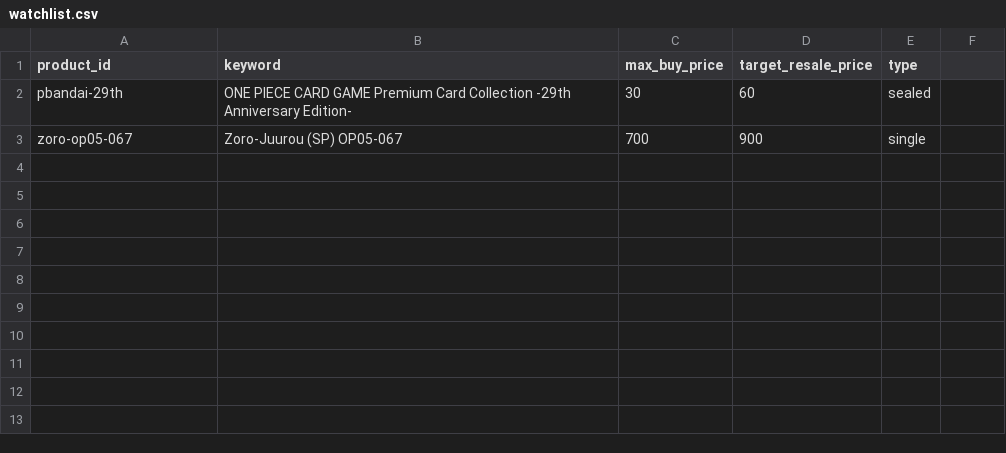
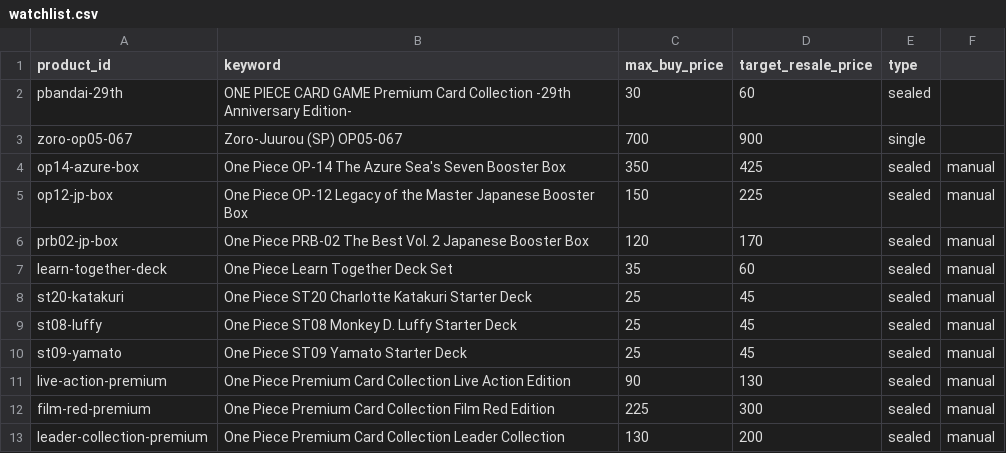
Before and after one commit to 7fr7rbb87v-collab/ncv-onepiece-tracker, a CSV file: watchlist.csv, drawn as a sheet.

Commit message:
Update watchlist.csv

```diff
--- a/watchlist.csv
+++ b/watchlist.csv
@@ -3 +3,11 @@ pbandai-29th,"ONE PIECE CARD GAME Premium Card Collection -29th Anniversary Edit
 zoro-op05-067,"Zoro-Juurou (SP) OP05-067",700,900,single
+op14-azure-box,"One Piece OP-14 The Azure Sea's Seven Booster Box",350,425,sealed,manual,
+op12-jp-box,"One Piece OP-12 Legacy of the Master Japanese Booster Box",150,225,sealed,manual,
+prb02-jp-box,"One Piece PRB-02 The Best Vol. 2 Japanese Booster Box",120,170,sealed,manual,
+learn-together-deck,"One Piece Learn Together Deck Set",35,60,sealed,manual,
+st20-katakuri,"One Piece ST20 Charlotte Katakuri Starter Deck",25,45,sealed,manual,
+st08-luffy,"One Piece ST08 Monkey D. Luffy Starter Deck",25,45,sealed,manual,
+st09-yamato,"One Piece ST09 Yamato Starter Deck",25,45,sealed,manual,
+live-action-premium,"One Piece Premium Card Collection Live Action Edition",90,130,sealed,manual,
+film-red-premium,"One Piece Premium Card Collection Film Red Edition",225,300,sealed,manual,
+leader-collection-premium,"One Piece Premium Card Collection Leader Collection",130,200,sealed,manual,
```
